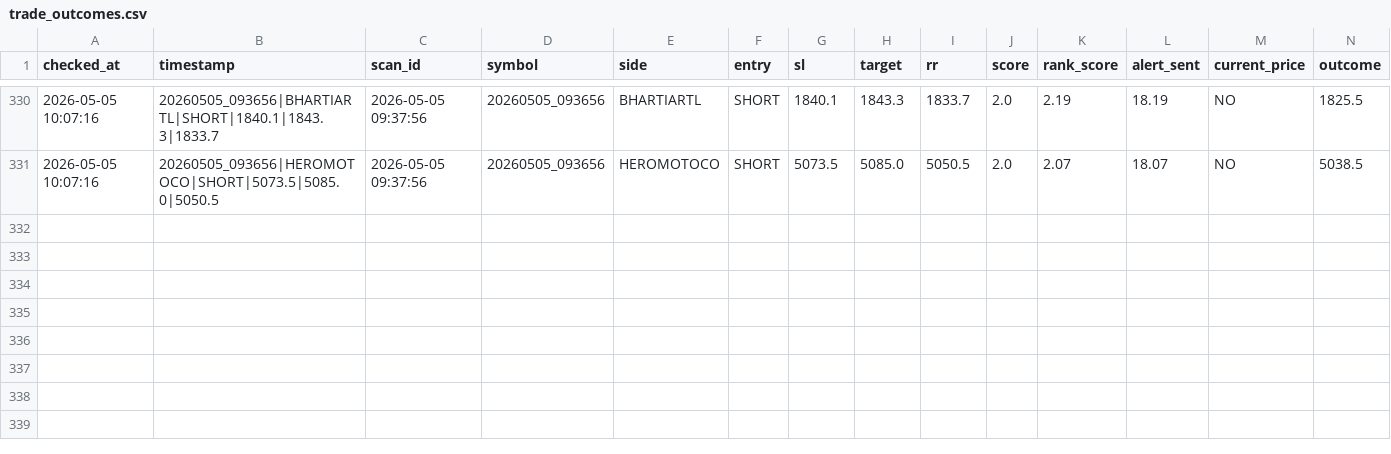
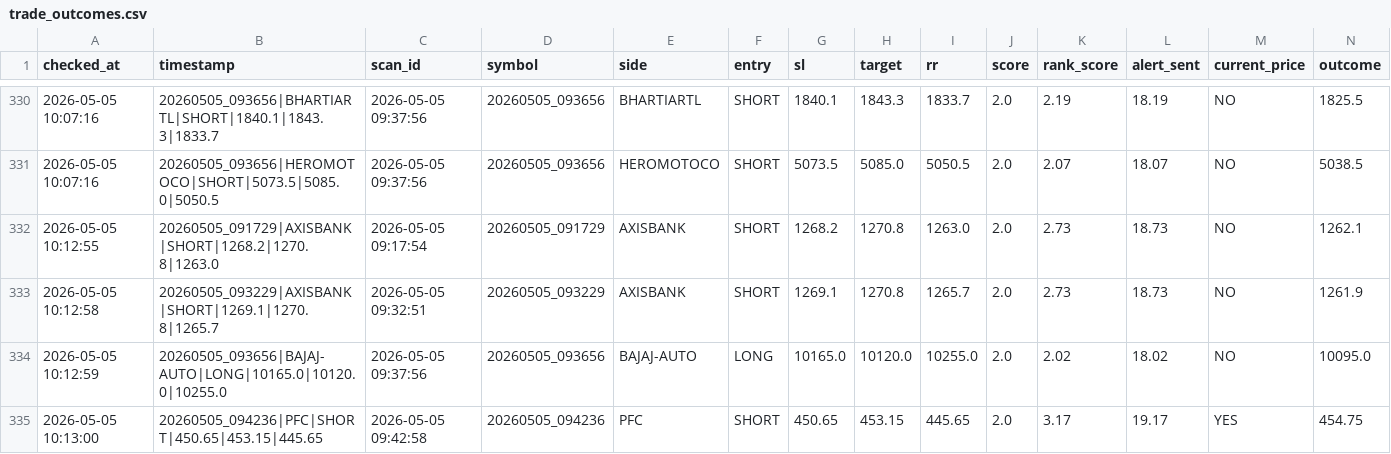
Before and after one commit to arikrixh-real/titan-bot, a CSV file: data/journals/trade_outcomes.csv, drawn as a sheet; only a part is shown, gaps mark what is left out; rows hold the shown columns only; the diff names each change by its address in the sheet, - before the commit and + after, or states it on an @@ line.

```diff
--- a/data/journals/trade_outcomes.csv
+++ b/data/journals/trade_outcomes.csv
+row 332: 2026-05-05 10:12:55 | 20260505_091729|AXISBANK|SHORT|1268.2|1270.8|1263.0 | 2026-05-05 09:17:54 | 20260505_091729 | AXISBANK | SHORT | 1268.2 | 1270.8 | 1263.0 | 2.0 | 2.73 | 18.73 | NO | 1262.1
+row 333: 2026-05-05 10:12:58 | 20260505_093229|AXISBANK|SHORT|1269.1|1270.8|1265.7 | 2026-05-05 09:32:51 | 20260505_093229 | AXISBANK | SHORT | 1269.1 | 1270.8 | 1265.7 | 2.0 | 2.73 | 18.73 | NO | 1261.9
+row 334: 2026-05-05 10:12:59 | 20260505_093656|BAJAJ-AUTO|LONG|10165.0|10120.0|10255.0 | 2026-05-05 09:37:56 | 20260505_093656 | BAJAJ-AUTO | LONG | 10165.0 | 10120.0 | 10255.0 | 2.0 | 2.02 | 18.02 | NO | 10095.0
+row 335: 2026-05-05 10:13:00 | 20260505_094236|PFC|SHORT|450.65|453.15|445.65 | 2026-05-05 09:42:58 | 20260505_094236 | PFC | SHORT | 450.65 | 453.15 | 445.65 | 2.0 | 3.17 | 19.17 | YES | 454.75
```
Also changed, not shown: data/journals/active_trades.csv, data/journals/open_trades.csv, 7 other files.
